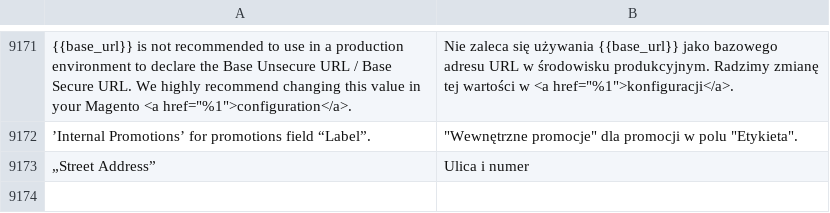
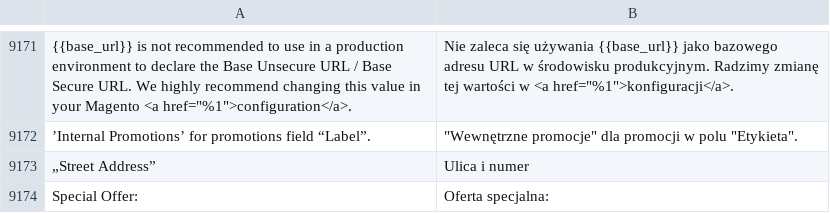
Before and after one commit to GARDENLAWN/hyvatheme, a CSV file: i18n/pl_PL.csv, drawn as a sheet; only a part is shown, gaps mark what is left out; the diff names each change by its address in the sheet, - before the commit and + after, or states it on an @@ line.

Commit message:
Init

```diff
--- a/i18n/pl_PL.csv
+++ b/i18n/pl_PL.csv
+row 9174: Special Offer: | Oferta specjalna:
```
